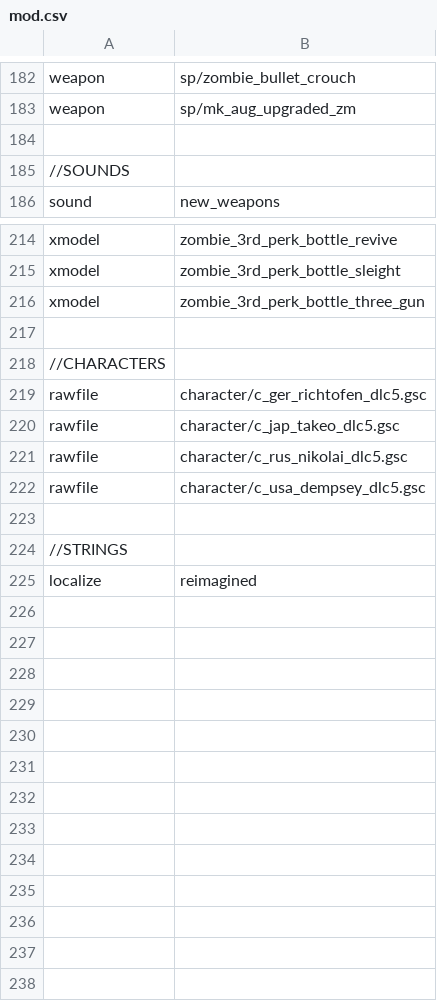
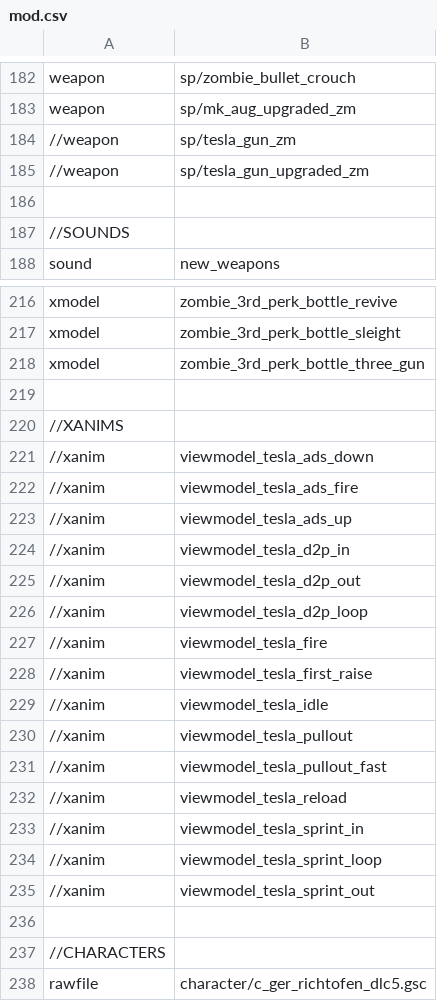
Before and after one commit to Jbleezy/BO1-Reimagined, a CSV file: mod.csv, drawn as a sheet; only a part is shown, gaps mark what is left out; the shorter side is filled out with more unchanged rows; the diff names each change by its address in the sheet, - before the commit and + after, or states it on an @@ line.

Commit message:
File additions
Removed weaponOptions.csv out of raw folder, loads with mod now.
Added tesla xanim files to add diving anim and better run anim on
classic maps tesla later.
Included waffe and upgraded waffe on COTD to be able to make waffe
powerup drop upgraded waffe later.
Added waffe in weaponOptions.csv for later use.
Added explosive bolt weapon files to possibly change later.

```diff
--- a/mod.csv
+++ b/mod.csv
+row 184: //weapon | sp/tesla_gun_zm
+row 185: //weapon | sp/tesla_gun_upgraded_zm
+row 219: (empty)
+row 220: //XANIMS
+row 221: //xanim | viewmodel_tesla_ads_down
+row 222: //xanim | viewmodel_tesla_ads_fire
+row 223: //xanim | viewmodel_tesla_ads_up
+row 224: //xanim | viewmodel_tesla_d2p_in
+row 225: //xanim | viewmodel_tesla_d2p_out
+row 226: //xanim | viewmodel_tesla_d2p_loop
+row 227: //xanim | viewmodel_tesla_fire
+row 228: //xanim | viewmodel_tesla_first_raise
+row 229: //xanim | viewmodel_tesla_idle
+row 230: //xanim | viewmodel_tesla_pullout
+row 231: //xanim | viewmodel_tesla_pullout_fast
+row 232: //xanim | viewmodel_tesla_reload
+row 233: //xanim | viewmodel_tesla_sprint_in
+row 234: //xanim | viewmodel_tesla_sprint_loop
+row 235: //xanim | viewmodel_tesla_sprint_out
```
Also changed, not shown: soundaliases/zones/new_weapons.all.csv, weaponOptions.csv, 26 other files.
